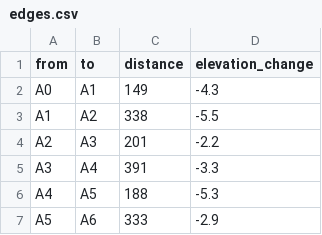
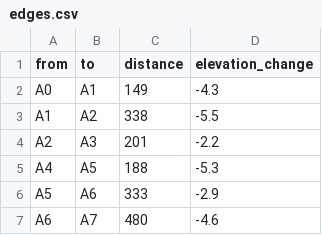
Before and after one commit to senni401002nakagawa-sys/random-walk, a CSV file: edges.csv, drawn as a sheet; only a part is shown; the shorter side is filled out with more unchanged rows; the diff names each change by its address in the sheet, - before the commit and + after, or states it on an @@ line.

```diff
--- a/edges.csv
+++ b/edges.csv
-row 5: A3 | A4 | 391 | -3.3
```
Also changed, not shown: states.csv, 1 other file.
